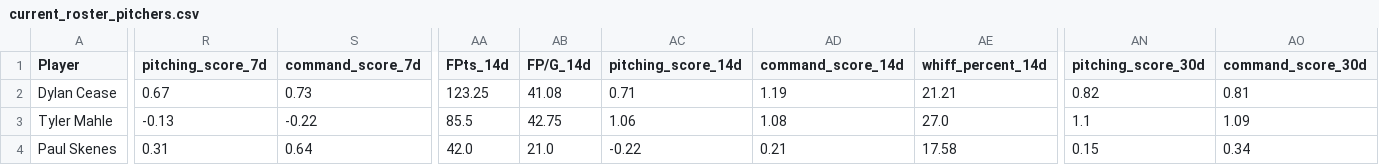
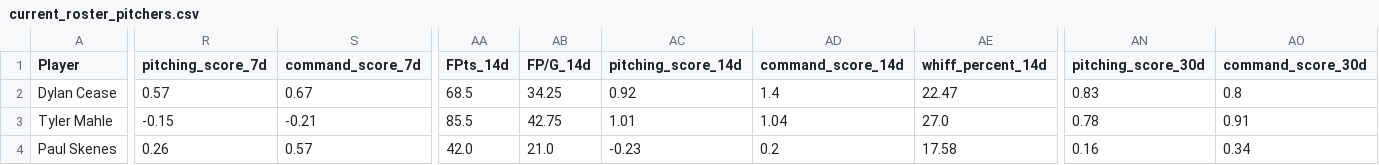
Before and after one commit to youtube-dinner/baseball_analytics, a CSV file: outputs/fantasy_baseball_analytics/current_roster_pitchers.csv, drawn as a sheet; only a part is shown, gaps mark what is left out; the diff covers the shown part only; the diff names each change by its address in the sheet, - before the commit and + after, or states it on an @@ line.

```diff
--- a/outputs/fantasy_baseball_analytics/current_roster_pitchers.csv
+++ b/outputs/fantasy_baseball_analytics/current_roster_pitchers.csv
-R2 (pitching_score_7d): 0.67
+R2 (pitching_score_7d): 0.57
-S2 (command_score_7d): 0.73
+S2 (command_score_7d): 0.67
-AA2 (FPts_14d): 123.25
+AA2 (FPts_14d): 68.5
-AB2 (FP/G_14d): 41.08
+AB2 (FP/G_14d): 34.25
-AC2 (pitching_score_14d): 0.71
+AC2 (pitching_score_14d): 0.92
-AD2 (command_score_14d): 1.19
+AD2 (command_score_14d): 1.4
-AE2 (whiff_percent_14d): 21.21
+AE2 (whiff_percent_14d): 22.47
-AN2 (pitching_score_30d): 0.82
+AN2 (pitching_score_30d): 0.83
-AO2 (command_score_30d): 0.81
+AO2 (command_score_30d): 0.8
-R3 (pitching_score_7d): -0.13
+R3 (pitching_score_7d): -0.15
-S3 (command_score_7d): -0.22
+S3 (command_score_7d): -0.21
-AC3 (pitching_score_14d): 1.06
+AC3 (pitching_score_14d): 1.01
-AD3 (command_score_14d): 1.08
+AD3 (command_score_14d): 1.04
-AN3 (pitching_score_30d): 1.1
+AN3 (pitching_score_30d): 0.78
-AO3 (command_score_30d): 1.09
+AO3 (command_score_30d): 0.91
-R4 (pitching_score_7d): 0.31
+R4 (pitching_score_7d): 0.26
-S4 (command_score_7d): 0.64
+S4 (command_score_7d): 0.57
-AC4 (pitching_score_14d): -0.22
+AC4 (pitching_score_14d): -0.23
-AD4 (command_score_14d): 0.21
+AD4 (command_score_14d): 0.2
-AN4 (pitching_score_30d): 0.15
+AN4 (pitching_score_30d): 0.16
```
Also changed, not shown: 146 edited cells elsewhere in this file, outputs/fantasy_baseball_analytics/free_agent_hitters.csv, outputs/fantasy_baseball_analytics/free_agent_pitchers.csv, 17 other files.
